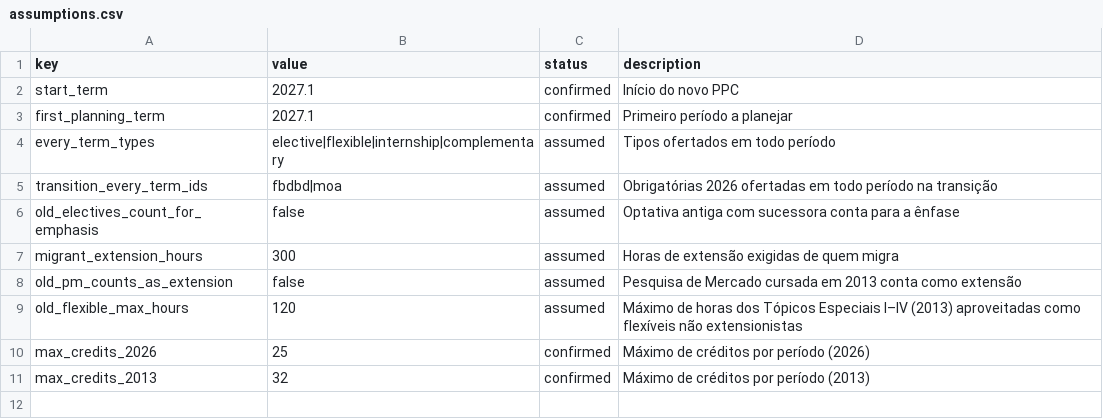
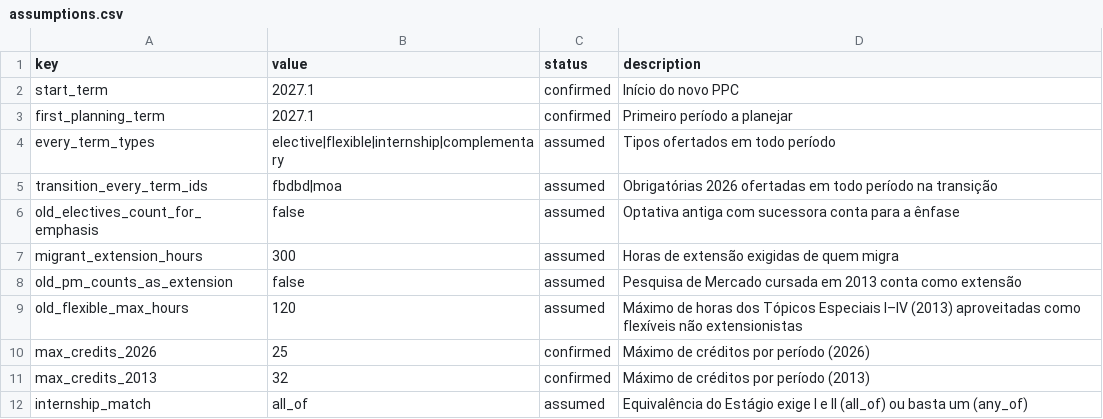
Before and after one commit to LukePrado/migracao_ppc, a CSV file: data/assumptions.csv, drawn as a sheet; the diff names each change by its address in the sheet, - before the commit and + after, or states it on an @@ line.

Commit message:
Registro de progresso e premissa do estágio

```diff
--- a/data/assumptions.csv
+++ b/data/assumptions.csv
+row 12: internship_match | all_of | assumed | Equivalência do Estágio exige I e II (all_of) ou basta um (any_of)
```
Also changed, not shown: data/equivalences.csv, data/pending_issues.csv, 3 other files.
